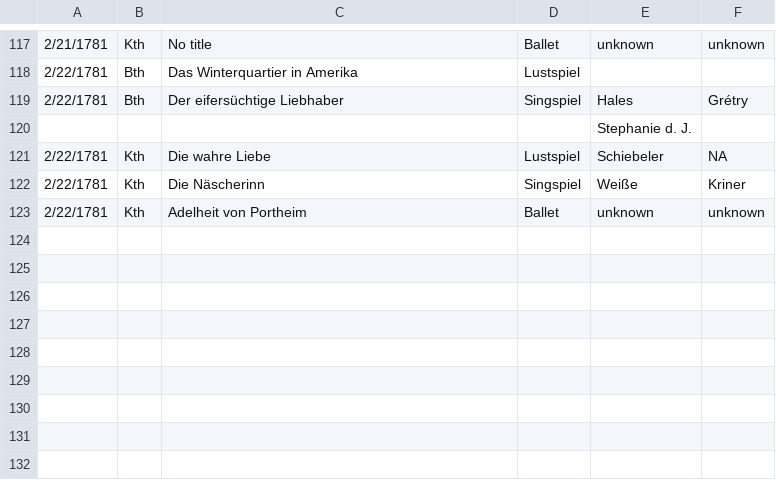
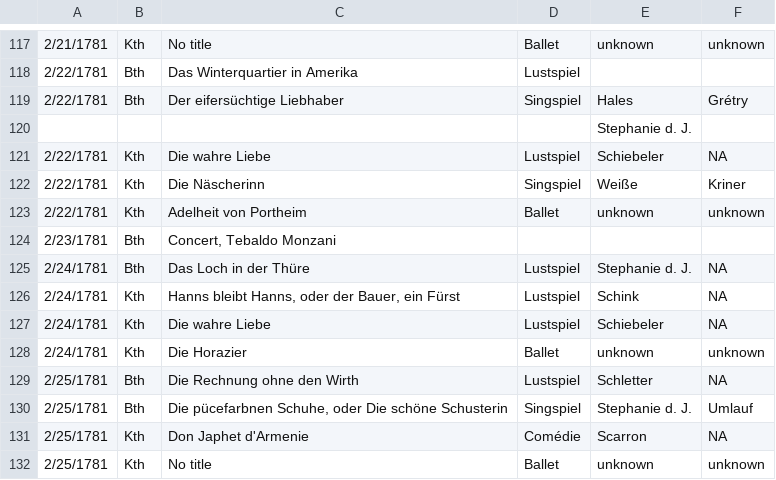
Before and after one commit to dexedge/schletter, a CSV file: Schletter.csv, drawn as a sheet; only a part is shown, gaps mark what is left out.

```diff
--- a/Schletter.csv
+++ b/Schletter.csv
@@ -123 +123,10 @@
 "2/22/1781","Kth","Adelheit von Portheim","Ballet","unknown","unknown"
+"2/23/1781","Bth","Concert, Tebaldo Monzani",,"",
+"2/24/1781","Bth","Das Loch in der Thüre","Lustspiel","Stephanie d. J.","NA"
+"2/24/1781","Kth","Hanns bleibt Hanns, oder der Bauer, ein Fürst","Lustspiel","Schink","NA"
+"2/24/1781","Kth","Die wahre Liebe","Lustspiel","Schiebeler","NA"
+"2/24/1781","Kth","Die Horazier","Ballet","unknown","unknown"
+"2/25/1781","Bth","Die Rechnung ohne den Wirth","Lustspiel","Schletter","NA"
+"2/25/1781","Bth","Die pücefarbnen Schuhe, oder Die schöne Schusterin","Singspiel","Stephanie d. J.","Umlauf"
+"2/25/1781","Kth","Don Japhet d'Armenie","Comédie","Scarron","NA"
+"2/25/1781","Kth","No title","Ballet","unknown","unknown"
```
Also changed, not shown: 1 other file.
